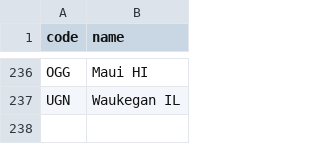
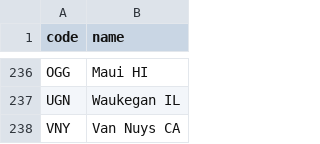
Before and after one commit to kds54/MMM-Planefinder, a CSV file: airports.csv, drawn as a sheet; only a part is shown, gaps mark what is left out; the diff names each change by its address in the sheet, - before the commit and + after, or states it on an @@ line.

Commit message:
Update airports.csv

```diff
--- a/airports.csv
+++ b/airports.csv
+row 238: VNY | Van Nuys CA
```
